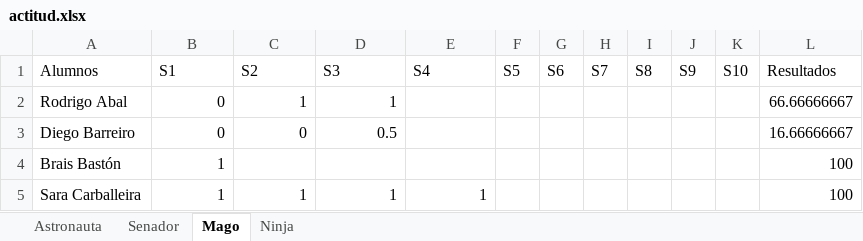
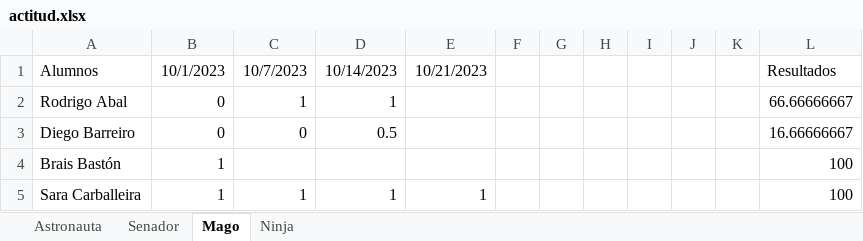
Before and after one commit to Asintota/3C, an Excel workbook: actitud.xlsx, sheet Mago, drawn as a sheet; only a part is shown; values as stored, in another font and other column widths than the file's, no borders; the diff names each change by its address in the sheet, - before the commit and + after, or states it on an @@ line.

```diff
--- a/actitud.xlsx (sheet Mago)
+++ b/actitud.xlsx (sheet Mago)
-B1: S1
+B1: 10/1/2023
-C1: S2
+C1: 10/7/2023
-D1: S3
+D1: 10/14/2023
-E1: S4
+E1: 10/21/2023
-F1: S5
+F1: (empty)
-G1: S6
+G1: (empty)
-H1: S7
+H1: (empty)
-I1: S8
+I1: (empty)
-J1: S9
+J1: (empty)
-K1: S10
+K1: (empty)
```
Also changed, not shown: sheet Ninja, sheet Senador, sheet Astronauta, 5 other files.
